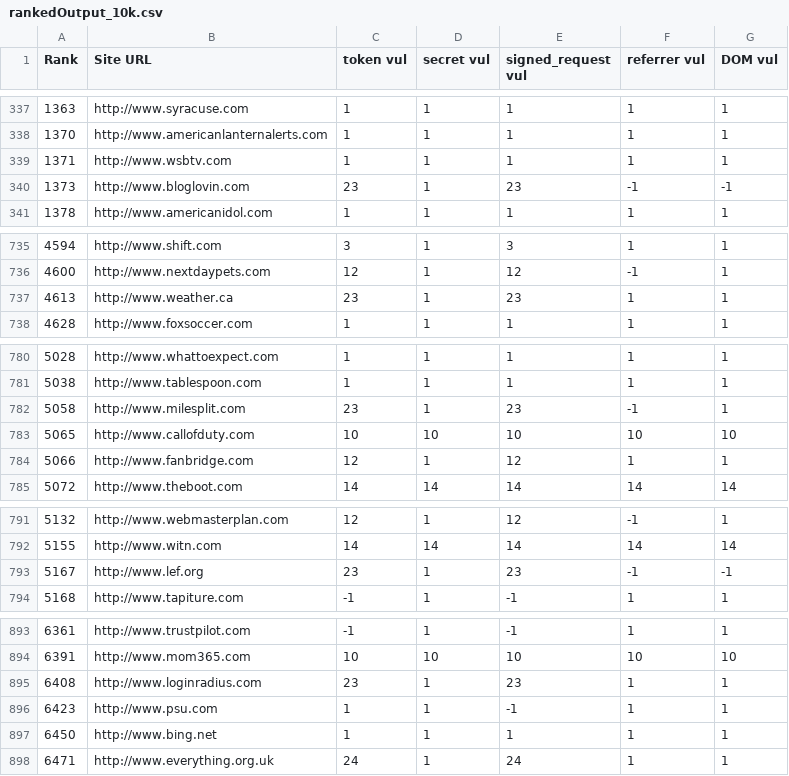
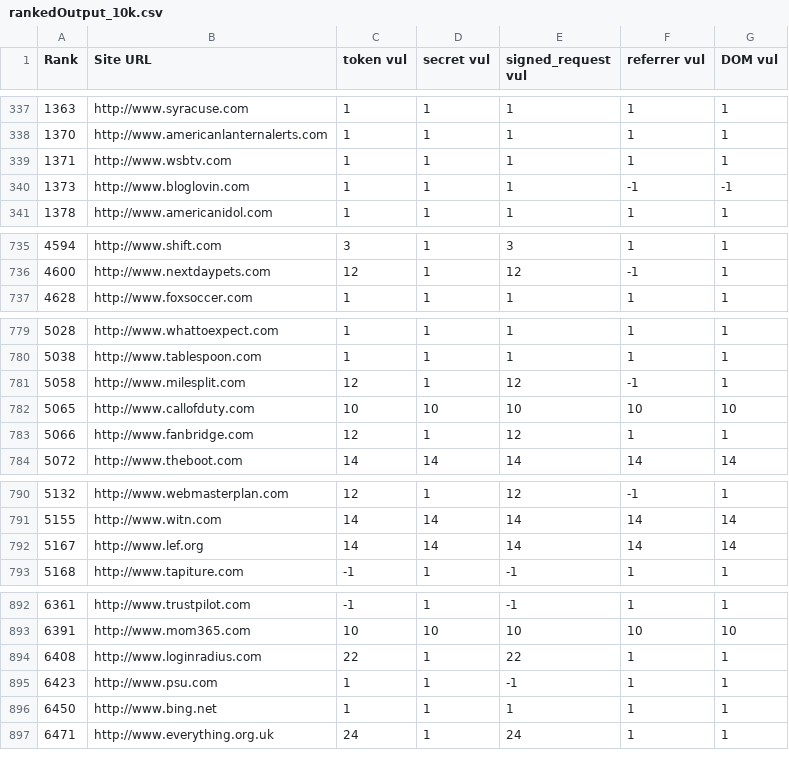
Before and after one commit to Treeeater/vulCheckerFirefox, a CSV file: rankedOutput_10k.csv, drawn as a sheet; only a part is shown, gaps mark what is left out.

```diff
--- a/rankedOutput_10k.csv
+++ b/rankedOutput_10k.csv
@@ -339,3 +339,3 @@ Rank,Site URL,token vul,secret vul,signed_request vul,referrer vul,DOM vul
 1371,http://www.wsbtv.com,1,1,1,1,1
-1373,http://www.bloglovin.com,23,1,23,-1,-1
+1373,http://www.bloglovin.com,1,1,1,-1,-1
 1378,http://www.americanidol.com,1,1,1,1,1
@@ -736,3 +736,2 @@ Rank,Site URL,token vul,secret vul,signed_request vul,referrer vul,DOM vul
 4600,http://www.nextdaypets.com,12,1,12,-1,1
-4613,http://www.weather.ca,23,1,23,1,1
 4628,http://www.foxsoccer.com,1,1,1,1,1
@@ -781,3 +780,3 @@ Rank,Site URL,token vul,secret vul,signed_request vul,referrer vul,DOM vul
 5038,http://www.tablespoon.com,1,1,1,1,1
-5058,http://www.milesplit.com,23,1,23,-1,1
+5058,http://www.milesplit.com,12,1,12,-1,1
 5065,http://www.callofduty.com,10,10,10,10,10
@@ -792,3 +791,3 @@ Rank,Site URL,token vul,secret vul,signed_request vul,referrer vul,DOM vul
 5155,http://www.witn.com,14,14,14,14,14
-5167,http://www.lef.org,23,1,23,-1,-1
+5167,http://www.lef.org,14,14,14,14,14
 5168,http://www.tapiture.com,-1,1,-1,1,1
@@ -894,3 +893,3 @@ Rank,Site URL,token vul,secret vul,signed_request vul,referrer vul,DOM vul
 6391,http://www.mom365.com,10,10,10,10,10
-6408,http://www.loginradius.com,23,1,23,1,1
+6408,http://www.loginradius.com,22,1,22,1,1
 6423,http://www.psu.com,1,1,-1,1,1
```
Also changed, not shown: rankedOutput_20k.csv, 2 other files.
